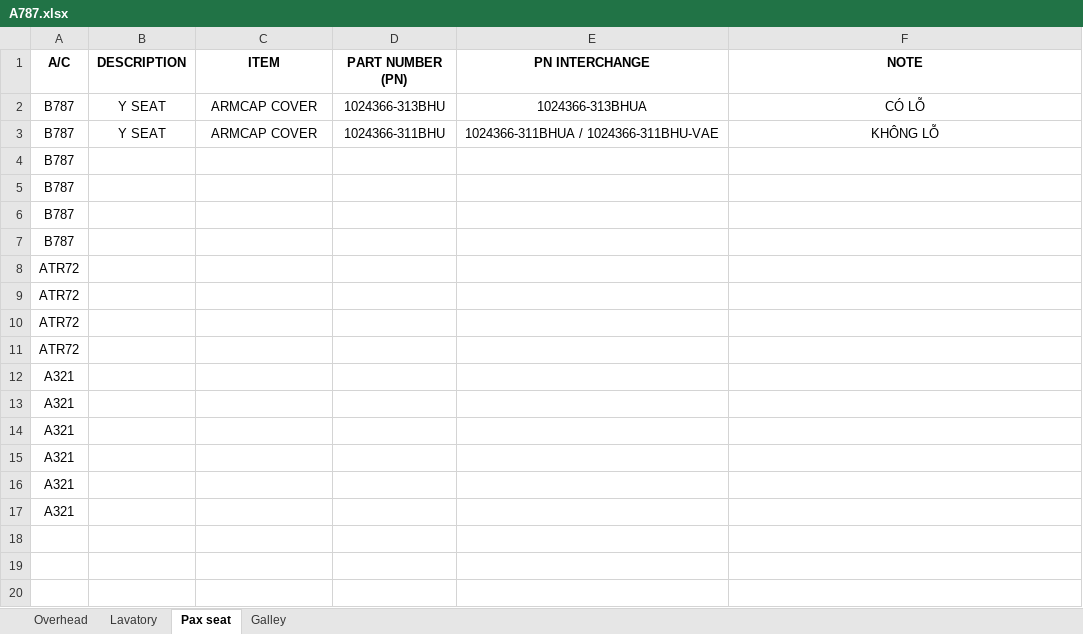
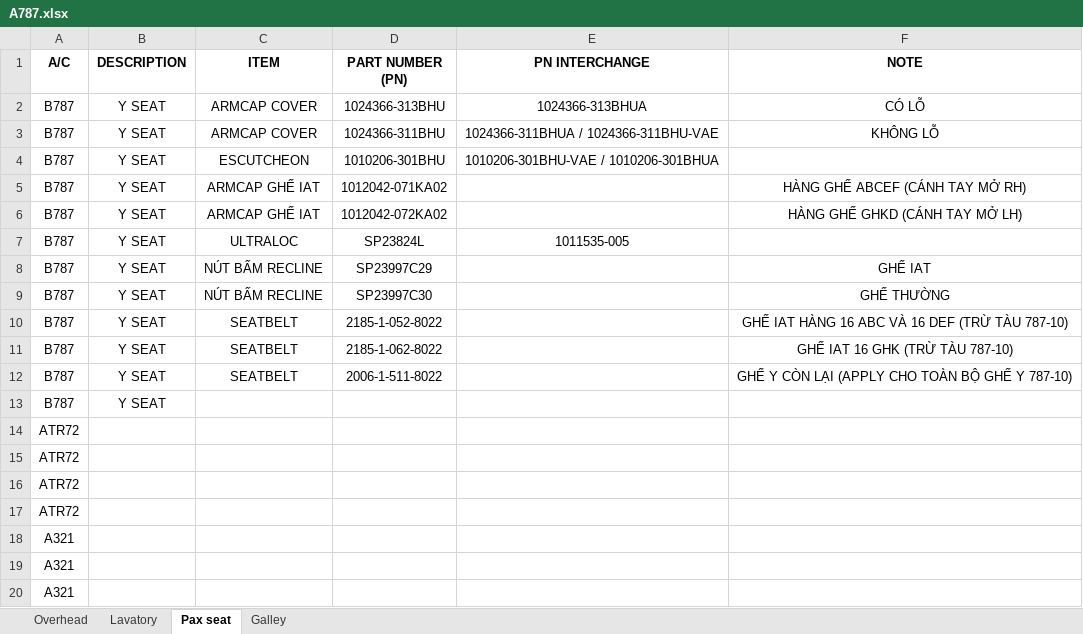
Before and after one commit to 02838-vae/pn-lookup, an Excel workbook: A787.xlsx, sheet Pax seat, drawn as a sheet; only a part is shown; the shorter side is filled out with more unchanged rows; values as stored, in another font and other column widths than the file's, no borders; removed rows and columns are numbered as before the commit, all else as after; the diff names each change by its address in the sheet, - before the commit and + after, or states it on an @@ line.

Commit message:
Add files via upload

```diff
--- a/A787.xlsx (sheet Pax seat)
+++ b/A787.xlsx (sheet Pax seat)
-row 4: B787
-row 5: B787
-row 6: B787
+row 4: B787 | Y SEAT | ESCUTCHEON | 1010206-301BHU | 1010206-301BHU-VAE / 1010206-301BHUA
+row 5: B787 | Y SEAT | ARMCAP GHẾ IAT | 1012042-071KA02 |  | HÀNG GHẾ ABCEF (CÁNH TAY MỞ RH)
+row 6: B787 | Y SEAT | ARMCAP GHẾ IAT | 1012042-072KA02 |  | HÀNG GHẾ GHKD (CÁNH TAY MỞ LH)
+row 7: B787 | Y SEAT | ULTRALOC | SP23824L | 1011535-005
+row 8: B787 | Y SEAT | NÚT BẤM RECLINE | SP23997C29 |  | GHẾ IAT
+row 9: B787 | Y SEAT | NÚT BẤM RECLINE | SP23997C30 |  | GHẾ THƯỜNG
+row 10: B787 | Y SEAT | SEATBELT | 2185-1-052-8022 |  | GHẾ IAT HÀNG 16 ABC VÀ 16 DEF (TRỪ TÀU 787-10)
+row 11: B787 | Y SEAT | SEATBELT | 2185-1-062-8022 |  | GHẾ IAT 16 GHK (TRỪ TÀU 787-10)
+row 12: B787 | Y SEAT | SEATBELT | 2006-1-511-8022 |  | GHẾ Y CÒN LẠI (APPLY CHO TOÀN BỘ GHẾ Y 787-10)
-B13 (DESCRIPTION): (empty)
+B13 (DESCRIPTION): Y SEAT
```
Also changed, not shown: sheet Overhead.
